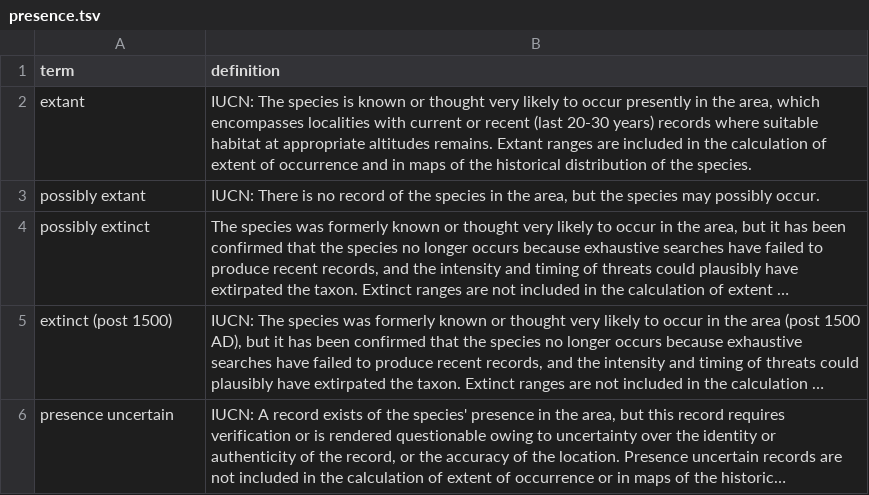
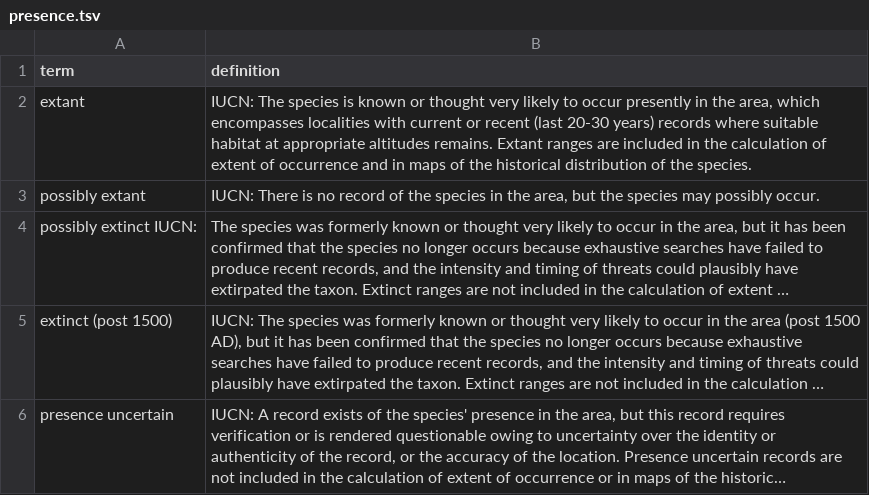
Before and after one commit to qgroom/ias-dwc-proposal, a TSV file: vocabulary/presence.tsv, drawn as a sheet; long unchanged cells end in …; the diff names each change by its address in the sheet, - before the commit and + after, or states it on an @@ line.

Commit message:
Update presence.tsv

```diff
--- a/vocabulary/presence.tsv
+++ b/vocabulary/presence.tsv
-A4 (term): possibly extinct
+A4 (term): possibly extinct IUCN:
```
